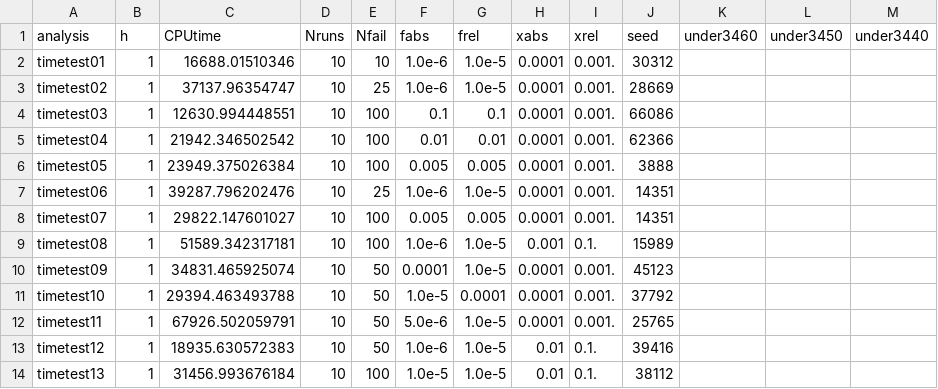
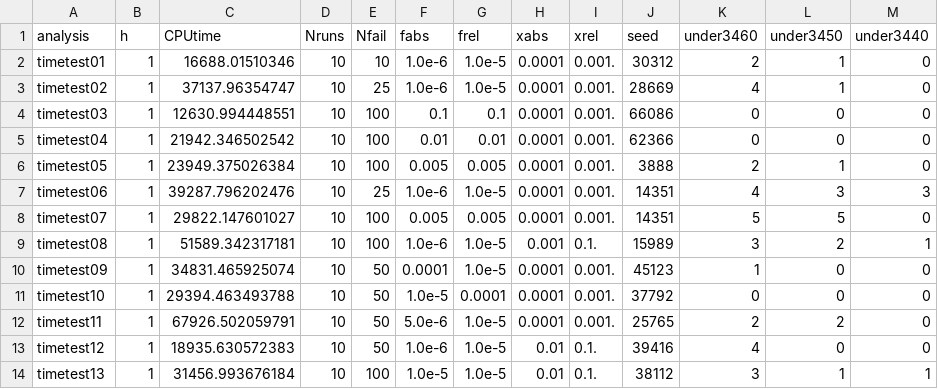
Before and after one commit to mkamenet3/Stat679, a CSV file: hw1/output/summaryFiles/ex3_master.csv, drawn as a sheet.

```diff
--- a/hw1/output/summaryFiles/ex3_master.csv
+++ b/hw1/output/summaryFiles/ex3_master.csv
@@ -1,14 +1,14 @@
 analysis,h,CPUtime,Nruns,Nfail,fabs,frel,xabs,xrel,seed,under3460,under3450,under3440
-timetest01,1,16688.01510346,10,10,1.0e-6,1.0e-5,0.0001,0.001.,30312,,,
-timetest02,1,37137.96354747,10,25,1.0e-6,1.0e-5,0.0001,0.001.,28669,,,
-timetest03,1,12630.994448551,10,100,0.1,0.1,0.0001,0.001.,66086,,,
-timetest04,1,21942.346502542,10,100,0.01,0.01,0.0001,0.001.,62366,,,
-timetest05,1,23949.375026384,10,100,0.005,0.005,0.0001,0.001.,3888,,,
-timetest06,1,39287.796202476,10,25,1.0e-6,1.0e-5,0.0001,0.001.,14351,,,
-timetest07,1,29822.147601027,10,100,0.005,0.005,0.0001,0.001.,14351,,,
-timetest08,1,51589.342317181,10,100,1.0e-6,1.0e-5,0.001,0.1.,15989,,,
-timetest09,1,34831.465925074,10,50,0.0001,1.0e-5,0.0001,0.001.,45123,,,
-timetest10,1,29394.463493788,10,50,1.0e-5,0.0001,0.0001,0.001.,37792,,,
-timetest11,1,67926.502059791,10,50,5.0e-6,1.0e-5,0.0001,0.001.,25765,,,
-timetest12,1,18935.630572383,10,50,1.0e-6,1.0e-5,0.01,0.1.,39416,,,
-timetest13,1,31456.993676184,10,100,1.0e-5,1.0e-5,0.01,0.1.,38112,,,
+timetest01,1,16688.01510346,10,10,1.0e-6,1.0e-5,0.0001,0.001.,30312,2,1,0
+timetest02,1,37137.96354747,10,25,1.0e-6,1.0e-5,0.0001,0.001.,28669,4,1,0
+timetest03,1,12630.994448551,10,100,0.1,0.1,0.0001,0.001.,66086,0,0,0
+timetest04,1,21942.346502542,10,100,0.01,0.01,0.0001,0.001.,62366,0,0,0
+timetest05,1,23949.375026384,10,100,0.005,0.005,0.0001,0.001.,3888,2,1,0
+timetest06,1,39287.796202476,10,25,1.0e-6,1.0e-5,0.0001,0.001.,14351,4,3,3
+timetest07,1,29822.147601027,10,100,0.005,0.005,0.0001,0.001.,14351,5,5,0
+timetest08,1,51589.342317181,10,100,1.0e-6,1.0e-5,0.001,0.1.,15989,3,2,1
+timetest09,1,34831.465925074,10,50,0.0001,1.0e-5,0.0001,0.001.,45123,1,0,0
+timetest10,1,29394.463493788,10,50,1.0e-5,0.0001,0.0001,0.001.,37792,0,0,0
+timetest11,1,67926.502059791,10,50,5.0e-6,1.0e-5,0.0001,0.001.,25765,2,2,0
+timetest12,1,18935.630572383,10,50,1.0e-6,1.0e-5,0.01,0.1.,39416,4,0,0
+timetest13,1,31456.993676184,10,100,1.0e-5,1.0e-5,0.01,0.1.,38112,3,1,1
```
Also changed, not shown: 1 other file.
